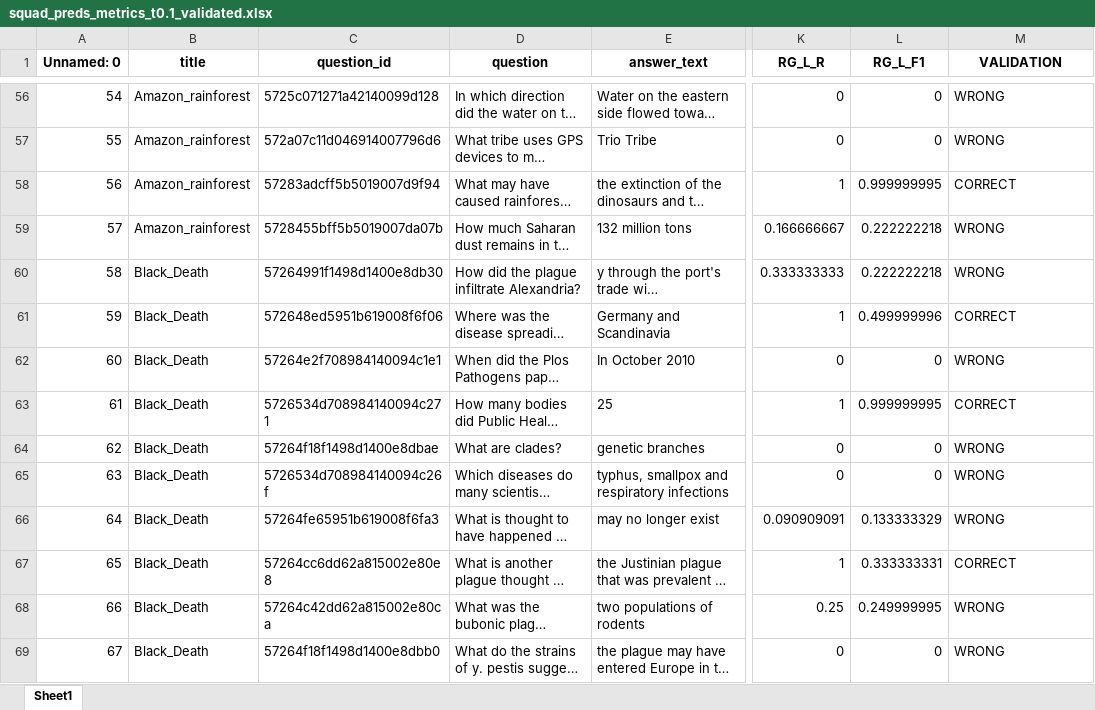
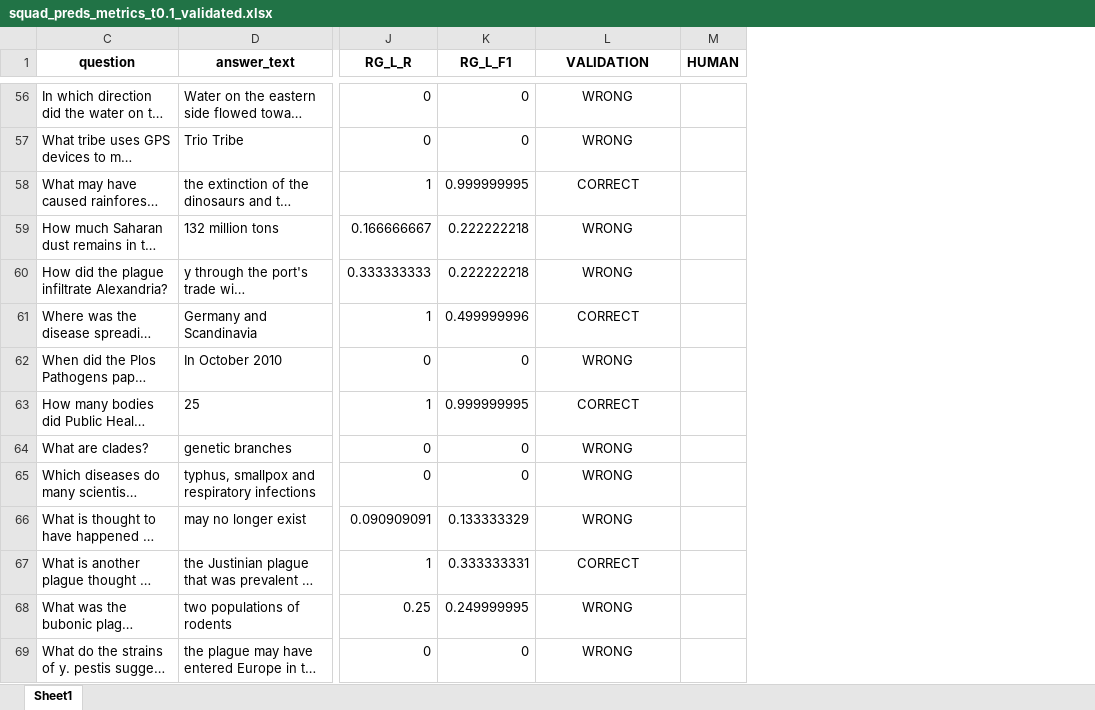
Before and after one commit to cfabiolongo/elicit-meta-llm, an Excel workbook: dataset/squad_preds_metrics_t0.1_validated.xlsx, sheet Sheet1, drawn as a sheet; only a part is shown, gaps mark what is left out; long unchanged cells end in …; values as stored, in another font and other column widths than the file's, no borders; removed rows and columns are numbered as before the commit, all else as after; the diff covers the shown part only; the diff names each change by its address in the sheet, - before the commit and + after, or states it on an @@ line.

```diff
--- a/dataset/squad_preds_metrics_t0.1_validated.xlsx (sheet Sheet1)
+++ b/dataset/squad_preds_metrics_t0.1_validated.xlsx (sheet Sheet1)
@@ column A (Unnamed: 0) hidden, rows 56-69: 54 | 55 | 56 | 57 | 58 | 59 | 60 | 61 | 62 | 63 | 64 | 65 | 66 | 67 @@
@@ column B (title) hidden, rows 56-69: Amazon_rainforest | Amazon_rainforest | Amazon_rainforest | Amazon_rainforest | Black_Death | Black_Death | Black_Death | Black_Death | Black_Death | Black_Death | Black_Death | Black_Death | Black_Death | Black_Death @@
-column C (question_id), rows 56-69: 5725c071271a42140099d128 | 572a07c11d046914007796d6 | 57283adcff5b5019007d9f94 | 5728455bff5b5019007da07b | 57264991f1498d1400e8db30 | 572648ed5951b619008f6f06 | 57264e2f708984140094c1e1 | 5726534d708984140094c271 | 57264f18f1498d1400e8dbae | 5726534d708984140094c26f | 57264fe65951b619008f6fa3 | 57264cc6dd62a815002e80e8 | 57264c42dd62a815002e80ca | 57264f18f1498d1400e8dbb0
+column M (HUMAN), empty
-L56:L69 alignment: left
+L56:L69 alignment: center
```
Also changed, not shown: cell formats elsewhere in this sheet, 1 other file.
